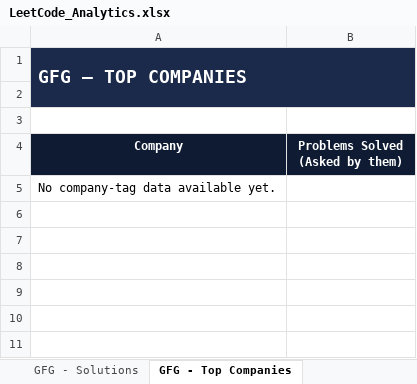
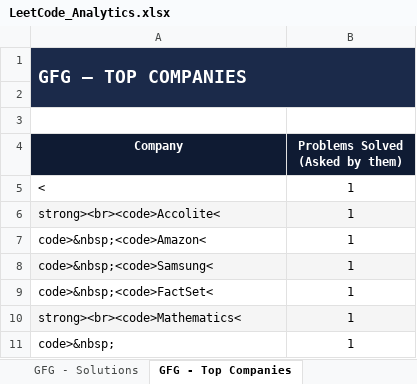
Before and after one commit to jaganathan-v/LeetCode_solutions, an Excel workbook: reports/LeetCode_Analytics.xlsx, sheet GFG - Top Companies, drawn as a sheet; values as stored, in another font and other column widths than the file's, no borders; removed rows and columns are numbered as before the commit, all else as after; the diff names each change by its address in the sheet, - before the commit and + after, or states it on an @@ line.

```diff
--- a/reports/LeetCode_Analytics.xlsx (sheet GFG - Top Companies)
+++ b/reports/LeetCode_Analytics.xlsx (sheet GFG - Top Companies)
-row 5: No company-tag data available yet.
+row 5: < | 1
+row 6: strong><br><code>Accolite< | 1
+row 7: code>&nbsp;<code>Amazon< | 1
+row 8: code>&nbsp;<code>Samsung< | 1
+row 9: code>&nbsp;<code>FactSet< | 1
+row 10: strong><br><code>Mathematics< | 1
+row 11: code>&nbsp; | 1
```
Also changed, not shown: sheet GFG - All Problems, sheet GFG - Solutions, sheet Cross-Platform Summary, sheet GFG - Difficulty Summary.
